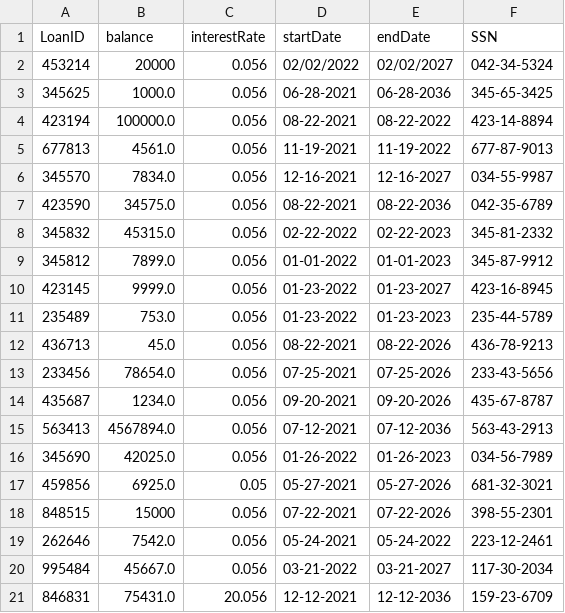
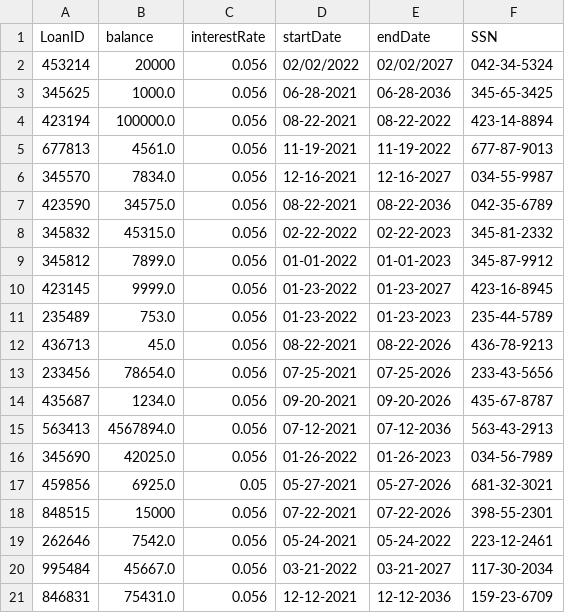
Before and after one commit to jstevenson7/BankingSystem, a CSV file: src/loans.csv, drawn as a sheet.

Commit message:
Update loans.csv

```diff
--- a/src/loans.csv
+++ b/src/loans.csv
@@ -20,2 +20,2 @@ LoanID, balance, interestRate, startDate, endDate, SSN
 995484,45667.0,0.056,03-21-2022,03-21-2027,117-30-2034
-846831,75431.0,20.056,12-12-2021,12-12-2036,159-23-6709
+846831,75431.0,0.056,12-12-2021,12-12-2036,159-23-6709
```
